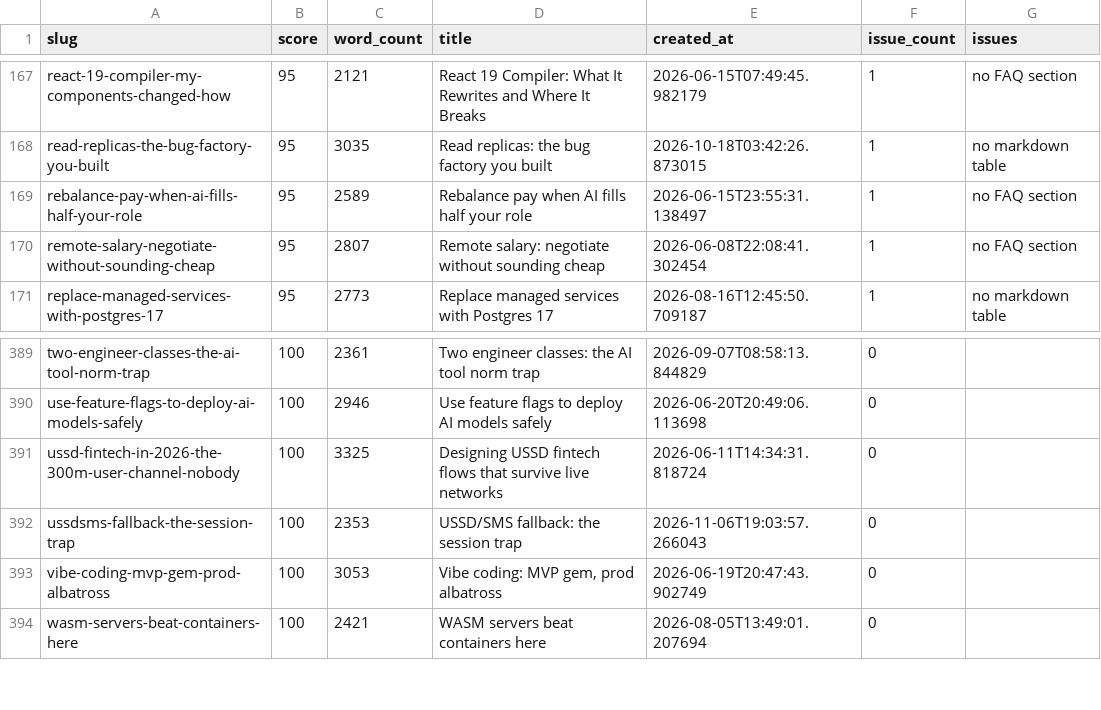
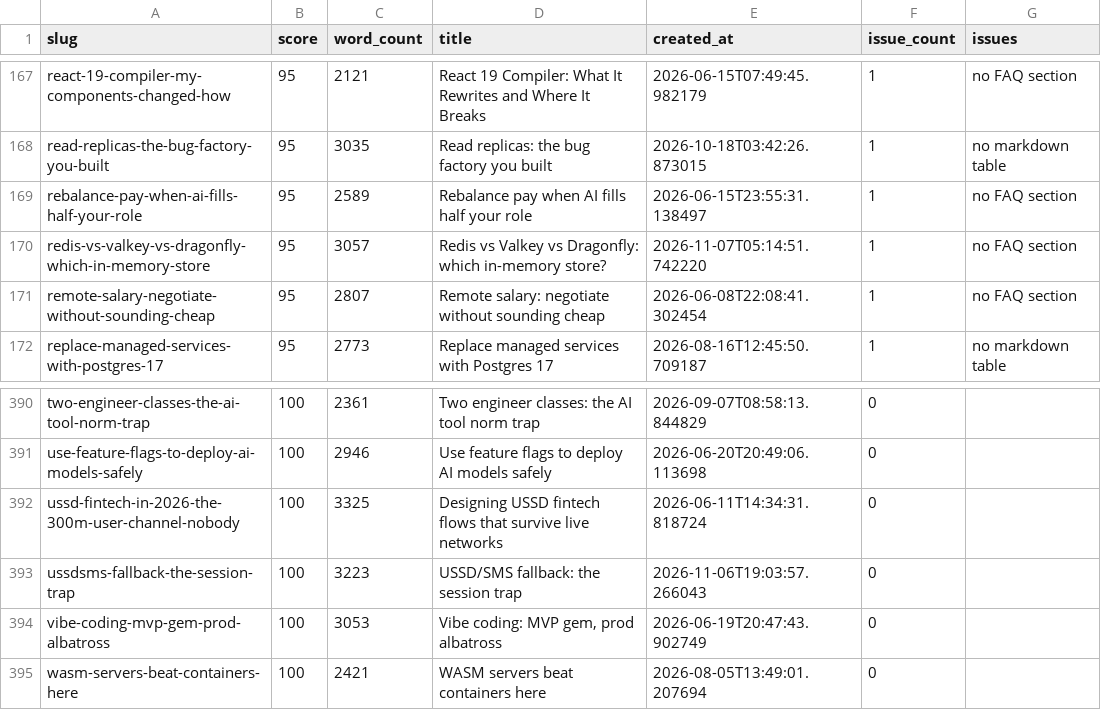
Before and after one commit to kubaik/kubaik.github.io, a CSV file: quality_report_full.csv, drawn as a sheet; only a part is shown, gaps mark what is left out.

```diff
--- a/quality_report_full.csv
+++ b/quality_report_full.csv
@@ -169,2 +169,3 @@ read-replicas-the-bug-factory-you-built,95,3035,Read replicas: the bug factory y
 rebalance-pay-when-ai-fills-half-your-role,95,2589,Rebalance pay when AI fills half your role,2026-06-15T23:55:31.138497,1,no FAQ section
+redis-vs-valkey-vs-dragonfly-which-in-memory-store,95,3057,Redis vs Valkey vs Dragonfly: which in-memory store?,2026-11-07T05:14:51.742220,1,no FAQ section
 remote-salary-negotiate-without-sounding-cheap,95,2807,Remote salary: negotiate without sounding cheap,2026-06-08T22:08:41.302454,1,no FAQ section
@@ -391,3 +392,3 @@ use-feature-flags-to-deploy-ai-models-safely,100,2946,Use feature flags to deplo
 ussd-fintech-in-2026-the-300m-user-channel-nobody,100,3325,Designing USSD fintech flows that survive live networks,2026-06-11T14:34:31.818724,0,
-ussdsms-fallback-the-session-trap,100,2353,USSD/SMS fallback: the session trap,2026-11-06T19:03:57.266043,0,
+ussdsms-fallback-the-session-trap,100,3223,USSD/SMS fallback: the session trap,2026-11-06T19:03:57.266043,0,
 vibe-coding-mvp-gem-prod-albatross,100,3053,"Vibe coding: MVP gem, prod albatross",2026-06-19T20:47:43.902749,0,
```
Also changed, not shown: triage_report/verdicts.csv, 55 other files.
